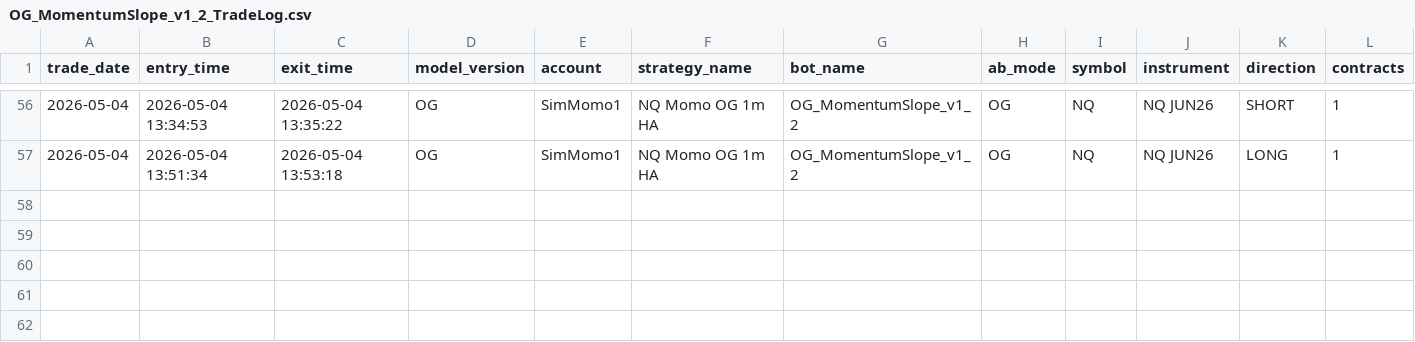
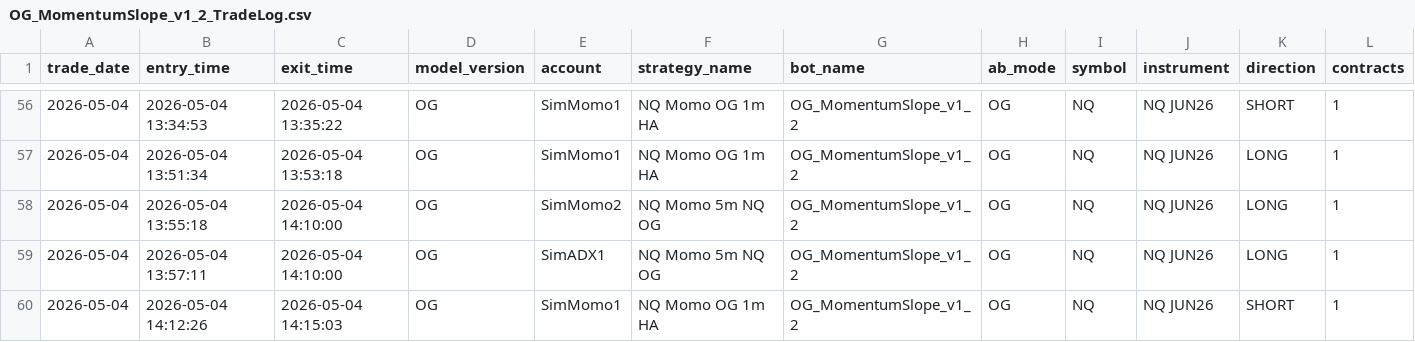
Before and after one commit to DailyLectio/hmm-regime-matrix-models, a CSV file: NT8_Regimes/OG/TradeLog/OG_MomentumSlope_v1_2_TradeLog.csv, drawn as a sheet; only a part is shown, gaps mark what is left out; rows hold the shown columns only; the diff names each change by its address in the sheet, - before the commit and + after, or states it on an @@ line.

Commit message:
Automated HMM Regime Matrix backup 2026-05-04 14:30:03

```diff
--- a/NT8_Regimes/OG/TradeLog/OG_MomentumSlope_v1_2_TradeLog.csv
+++ b/NT8_Regimes/OG/TradeLog/OG_MomentumSlope_v1_2_TradeLog.csv
+row 58: 2026-05-04 | 2026-05-04 13:55:18 | 2026-05-04 14:10:00 | OG | SimMomo2 | NQ Momo 5m NQ OG | OG_MomentumSlope_v1_2 | OG | NQ | NQ JUN26 | LONG | 1
+row 59: 2026-05-04 | 2026-05-04 13:57:11 | 2026-05-04 14:10:00 | OG | SimADX1 | NQ Momo 5m NQ OG | OG_MomentumSlope_v1_2 | OG | NQ | NQ JUN26 | LONG | 1
+row 60: 2026-05-04 | 2026-05-04 14:12:26 | 2026-05-04 14:15:03 | OG | SimMomo1 | NQ Momo OG 1m HA | OG_MomentumSlope_v1_2 | OG | NQ | NQ JUN26 | SHORT | 1
```
Also changed, not shown: NT8_Regimes/V1A/TradeLog/V1A_TradeLog.csv, NT8_Regimes/V3C/ES_Regimes_V3C_Latest.csv, 7 other files.
